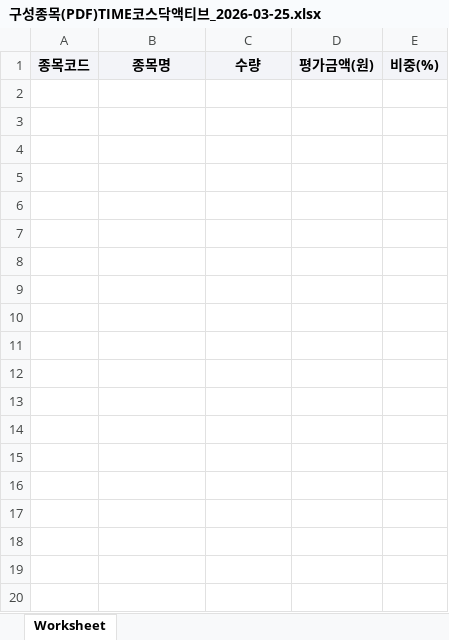
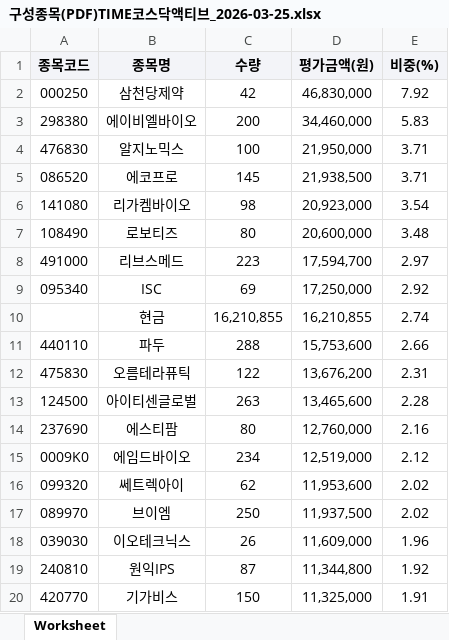
Before and after one commit to carreras74/ETF_Auto_Bot, an Excel workbook: 구성종목(PDF)TIME코스닥액티브_2026-03-25.xlsx, sheet Worksheet, drawn as a sheet; only a part is shown; values as stored, in another font and other column widths than the file's, no borders; the diff covers the shown part only; the diff names each change by its address in the sheet, - before the commit and + after, or states it on an @@ line.

```diff
--- a/구성종목(PDF)TIME코스닥액티브_2026-03-25.xlsx (sheet Worksheet)
+++ b/구성종목(PDF)TIME코스닥액티브_2026-03-25.xlsx (sheet Worksheet)
+row 2: 000250 | 삼천당제약 | 42 | 46,830,000 | 7.92
+row 3: 298380 | 에이비엘바이오 | 200 | 34,460,000 | 5.83
+row 4: 476830 | 알지노믹스 | 100 | 21,950,000 | 3.71
+row 5: 086520 | 에코프로 | 145 | 21,938,500 | 3.71
+row 6: 141080 | 리가켐바이오 | 98 | 20,923,000 | 3.54
+row 7: 108490 | 로보티즈 | 80 | 20,600,000 | 3.48
+row 8: 491000 | 리브스메드 | 223 | 17,594,700 | 2.97
+row 9: 095340 | ISC | 69 | 17,250,000 | 2.92
+row 10:  | 현금 | 16,210,855 | 16,210,855 | 2.74
+row 11: 440110 | 파두 | 288 | 15,753,600 | 2.66
+row 12: 475830 | 오름테라퓨틱 | 122 | 13,676,200 | 2.31
+row 13: 124500 | 아이티센글로벌 | 263 | 13,465,600 | 2.28
+row 14: 237690 | 에스티팜 | 80 | 12,760,000 | 2.16
+row 15: 0009K0 | 에임드바이오 | 234 | 12,519,000 | 2.12
+row 16: 099320 | 쎄트렉아이 | 62 | 11,953,600 | 2.02
+row 17: 089970 | 브이엠 | 250 | 11,937,500 | 2.02
+row 18: 039030 | 이오테크닉스 | 26 | 11,609,000 | 1.96
+row 19: 240810 | 원익IPS | 87 | 11,344,800 | 1.92
+row 20: 420770 | 기가비스 | 150 | 11,325,000 | 1.91
```
Also changed, not shown: 44 added rows elsewhere in this sheet, 구성종목(PDF)TIME바이오액티브_2026-03-25.xlsx, 구성종목(PDF)TIME밸류업액티브_2026-03-25.xlsx, 13 other files.
